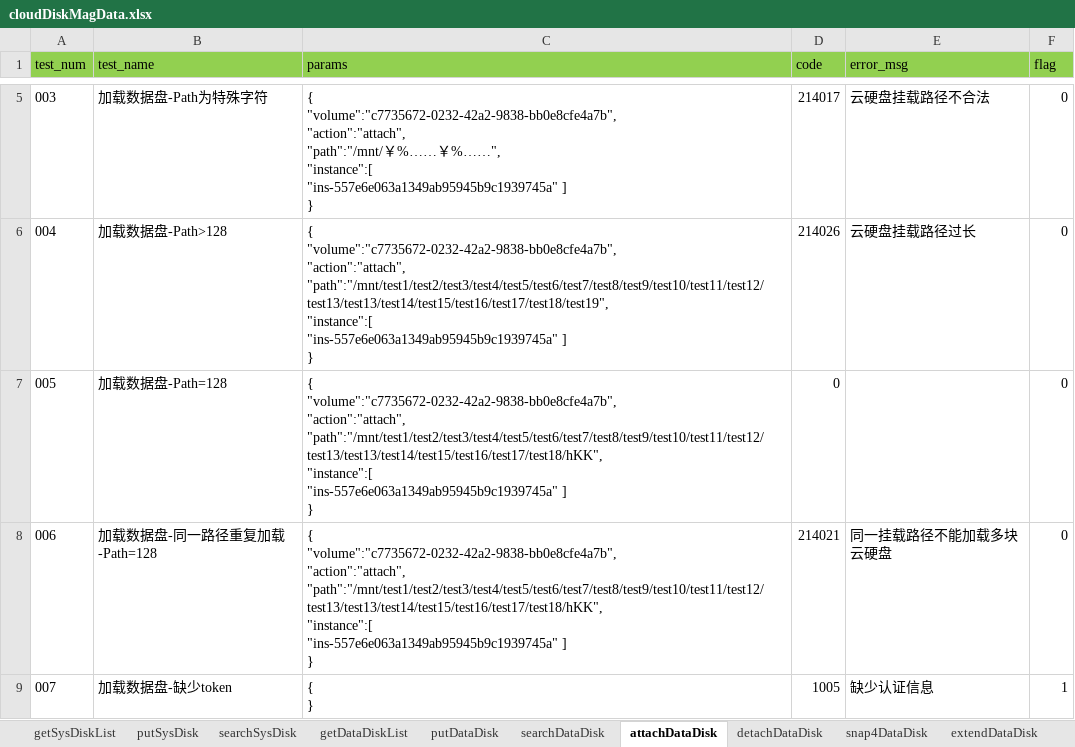
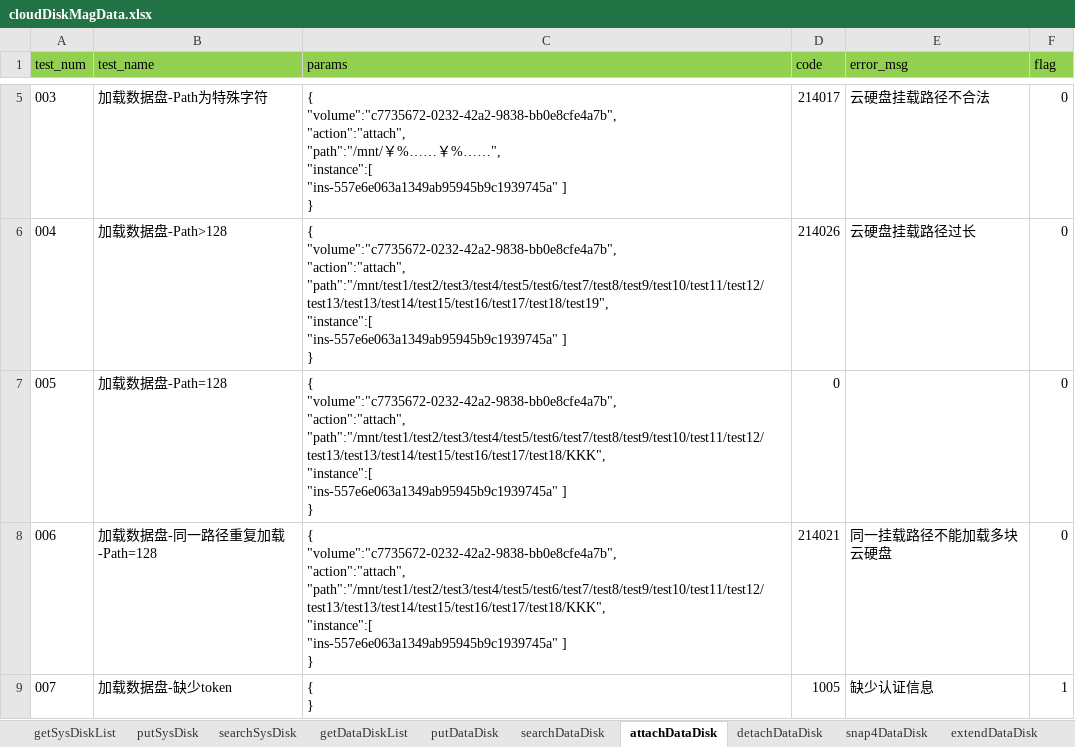
Before and after one commit to LeonaHao/Panacube4.0_API_Test, an Excel workbook: datafiles/cloudDiskMagData.xlsx, sheet attachDataDisk, drawn as a sheet; only a part is shown, gaps mark what is left out; values as stored, in another font and other column widths than the file's, no borders; ↵ is a line break in a cell; the diff names each change by its address in the sheet, - before the commit and + after, or states it on an @@ line.

```diff
--- a/datafiles/cloudDiskMagData.xlsx (sheet attachDataDisk)
+++ b/datafiles/cloudDiskMagData.xlsx (sheet attachDataDisk)
-C7 (params): …"volume":"c7735672-0232-42a2-9838-bb0e8cfe4a7b", ↵ "action":"attach", ↵ "path":"/mnt/test1/test2/test3/test4/test5/test6/test7/test8/test9/test10/test11/test12/test13/test13/test14/test15/test16/test17/test18/hKK", ↵ "instance":[ ↵ "ins-557e6e063a1349ab95945b9c1939745a"…
+C7 (params): …"volume":"c7735672-0232-42a2-9838-bb0e8cfe4a7b", ↵ "action":"attach", ↵ "path":"/mnt/test1/test2/test3/test4/test5/test6/test7/test8/test9/test10/test11/test12/test13/test13/test14/test15/test16/test17/test18/KKK", ↵ "instance":[ ↵ "ins-557e6e063a1349ab95945b9c1939745a"…
-C8 (params): …"volume":"c7735672-0232-42a2-9838-bb0e8cfe4a7b", ↵ "action":"attach", "path":"/mnt/test1/test2/test3/test4/test5/test6/test7/test8/test9/test10/test11/test12/test13/test13/test14/test15/test16/test17/test18/hKK", ↵ "instance":[ ↵ "ins-557e6e063a1349ab95945b9c1939745a"…
+C8 (params): …"volume":"c7735672-0232-42a2-9838-bb0e8cfe4a7b", ↵ "action":"attach", "path":"/mnt/test1/test2/test3/test4/test5/test6/test7/test8/test9/test10/test11/test12/test13/test13/test14/test15/test16/test17/test18/KKK", ↵ "instance":[ ↵ "ins-557e6e063a1349ab95945b9c1939745a"…
```
Also changed, not shown: datafiles/snapsMagData.xlsx, 3 other files.
